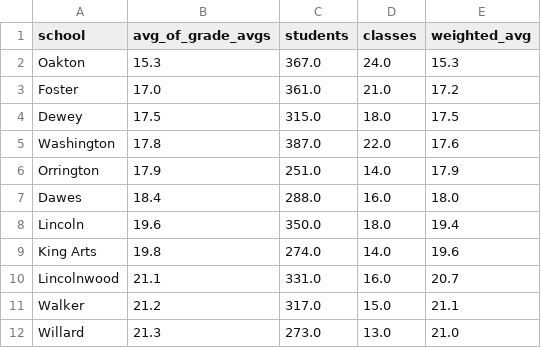
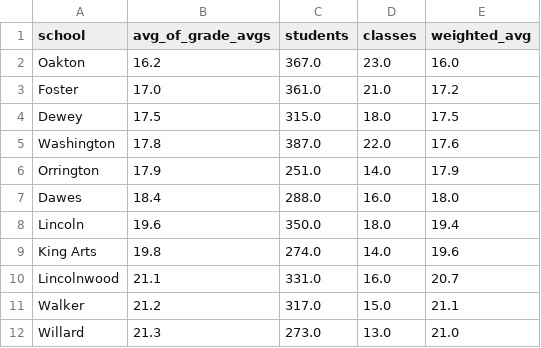
Before and after one commit to jmclip/enrollment_fall26, a CSV file: data/class_size_by_school_overall.csv, drawn as a sheet.

```diff
--- a/data/class_size_by_school_overall.csv
+++ b/data/class_size_by_school_overall.csv
@@ -1,3 +1,3 @@
 school,avg_of_grade_avgs,students,classes,weighted_avg
-Oakton,15.3,367.0,24.0,15.3
+Oakton,16.2,367.0,23.0,16.0
 Foster,17.0,361.0,21.0,17.2
```
Also changed, not shown: data/class_size_detail_by_school.csv, data/classrooms_needed_vs_available.csv, 13 other files.
